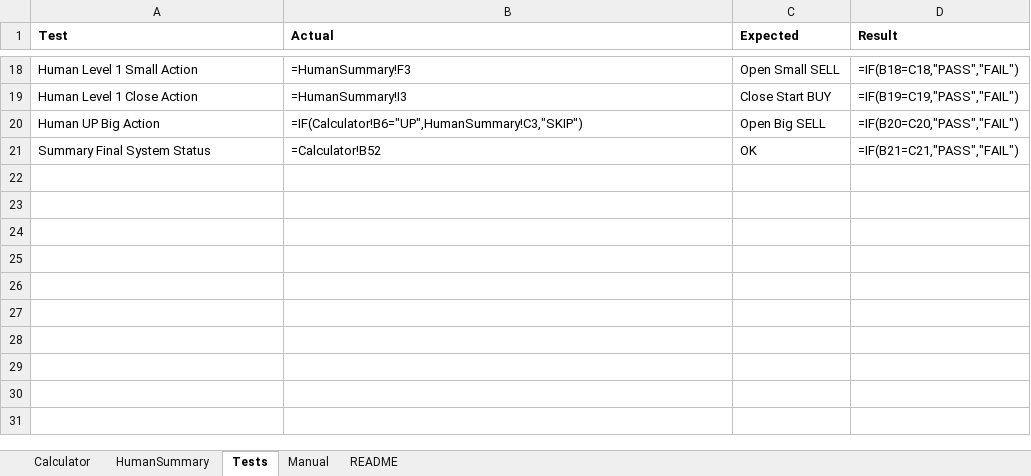
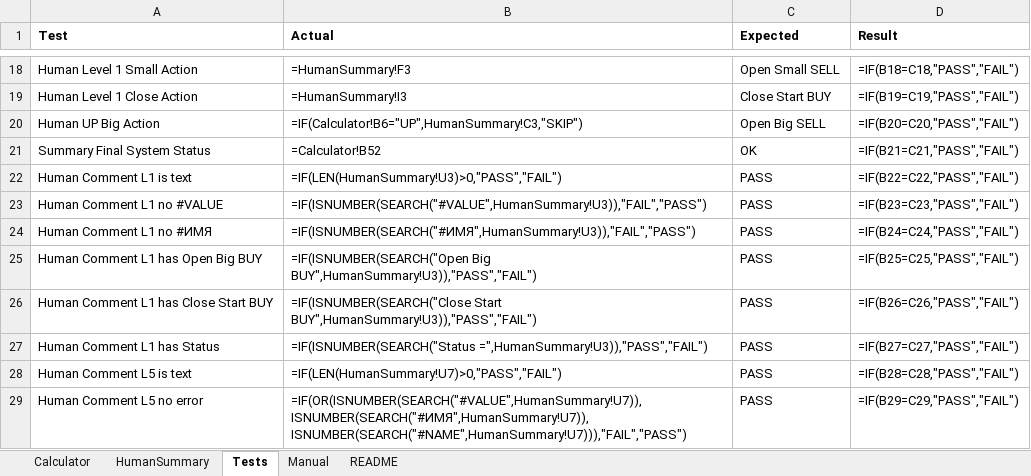
Before and after one commit to ic8812825-maker/chatgpt.com-codex, an Excel workbook: MinusLock_Simple_Skew_Compression_Calculator/MinusLock_Simple_Skew_Compression_Calculator.xlsx, sheet Tests, drawn as a sheet; only a part is shown, gaps mark what is left out; values as stored, in another font and other column widths than the file's, no borders; formulas without a stored value are shown as written; the diff names each change by its address in the sheet, - before the commit and + after, or states it on an @@ line.

Commit message:
Fix human summary comments

```diff
--- a/MinusLock_Simple_Skew_Compression_Calculator/MinusLock_Simple_Skew_Compression_Calculator.xlsx (sheet Tests)
+++ b/MinusLock_Simple_Skew_Compression_Calculator/MinusLock_Simple_Skew_Compression_Calculator.xlsx (sheet Tests)
+row 22: Human Comment L1 is text | =IF(LEN(HumanSummary!U3)>0,"PASS","FAIL") | PASS | =IF(B22=C22,"PASS","FAIL")
+row 23: Human Comment L1 no #VALUE | =IF(ISNUMBER(SEARCH("#VALUE",HumanSummary!U3)),"FAIL","PASS") | PASS | =IF(B23=C23,"PASS","FAIL")
+row 24: Human Comment L1 no #ИМЯ | =IF(ISNUMBER(SEARCH("#ИМЯ",HumanSummary!U3)),"FAIL","PASS") | PASS | =IF(B24=C24,"PASS","FAIL")
+row 25: Human Comment L1 has Open Big BUY | =IF(ISNUMBER(SEARCH("Open Big BUY",HumanSummary!U3)),"PASS","FAIL") | PASS | =IF(B25=C25,"PASS","FAIL")
+row 26: Human Comment L1 has Close Start BUY | =IF(ISNUMBER(SEARCH("Close Start BUY",HumanSummary!U3)),"PASS","FAIL") | PASS | =IF(B26=C26,"PASS","FAIL")
+row 27: Human Comment L1 has Status | =IF(ISNUMBER(SEARCH("Status =",HumanSummary!U3)),"PASS","FAIL") | PASS | =IF(B27=C27,"PASS","FAIL")
+row 28: Human Comment L5 is text | =IF(LEN(HumanSummary!U7)>0,"PASS","FAIL") | PASS | =IF(B28=C28,"PASS","FAIL")
+row 29: Human Comment L5 no error | =IF(OR(ISNUMBER(SEARCH("#VALUE",HumanSummary!U7)),ISNUMBER(SEARCH("#ИМЯ",HumanSummary!U7)),ISNUMBER(SEARCH("#NAME",HumanSummary!U7))),"FAIL","PASS") | PASS | =IF(B29=C29,"PASS","FAIL")
```
Also changed, not shown: sheet Calculator, 2 other files.
